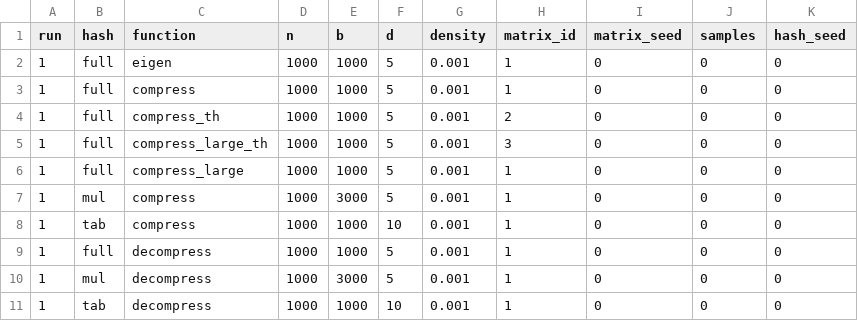
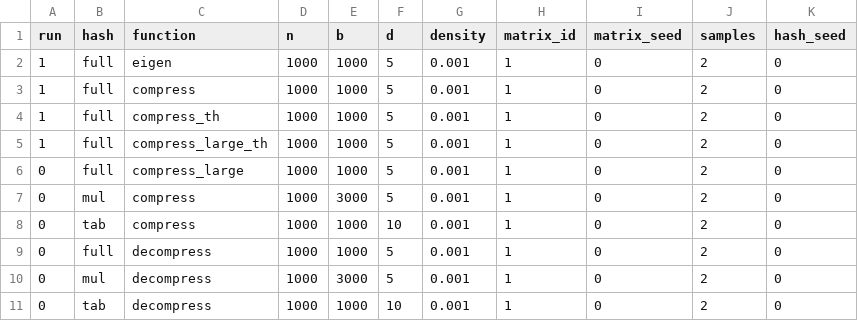
Before and after one commit to Torphage/Master-Thesis, a CSV file: input.csv, drawn as a sheet.

```diff
--- a/input.csv
+++ b/input.csv
@@ -1,11 +1,11 @@
 run,hash,function,n,b,d,density,matrix_id,matrix_seed,samples,hash_seed
-1,full,eigen,            1000,1000,5, 0.001,1,0,0,0
-1,full,compress,         1000,1000,5, 0.001,1,0,0,0
-1,full,compress_th,      1000,1000,5, 0.001,2,0,0,0
-1,full,compress_large_th,1000,1000,5, 0.001,3,0,0,0
-1,full,compress_large,   1000,1000,5, 0.001,1,0,0,0
-1,mul,compress,          1000,3000,5, 0.001,1,0,0,0
-1,tab,compress,          1000,1000,10,0.001,1,0,0,0
-1,full,decompress,       1000,1000,5, 0.001,1,0,0,0
-1,mul,decompress,        1000,3000,5, 0.001,1,0,0,0
-1,tab,decompress,        1000,1000,10,0.001,1,0,0,0
+1,full,eigen,            1000,1000,5, 0.001,1,0,2,0
+1,full,compress,         1000,1000,5, 0.001,1,0,2,0
+1,full,compress_th,      1000,1000,5, 0.001,1,0,2,0
+1,full,compress_large_th,1000,1000,5, 0.001,1,0,2,0
+0,full,compress_large,   1000,1000,5, 0.001,1,0,2,0
+0,mul,compress,          1000,3000,5, 0.001,1,0,2,0
+0,tab,compress,          1000,1000,10,0.001,1,0,2,0
+0,full,decompress,       1000,1000,5, 0.001,1,0,2,0
+0,mul,decompress,        1000,3000,5, 0.001,1,0,2,0
+0,tab,decompress,        1000,1000,10,0.001,1,0,2,0
```
Also changed, not shown: 7 other files.
